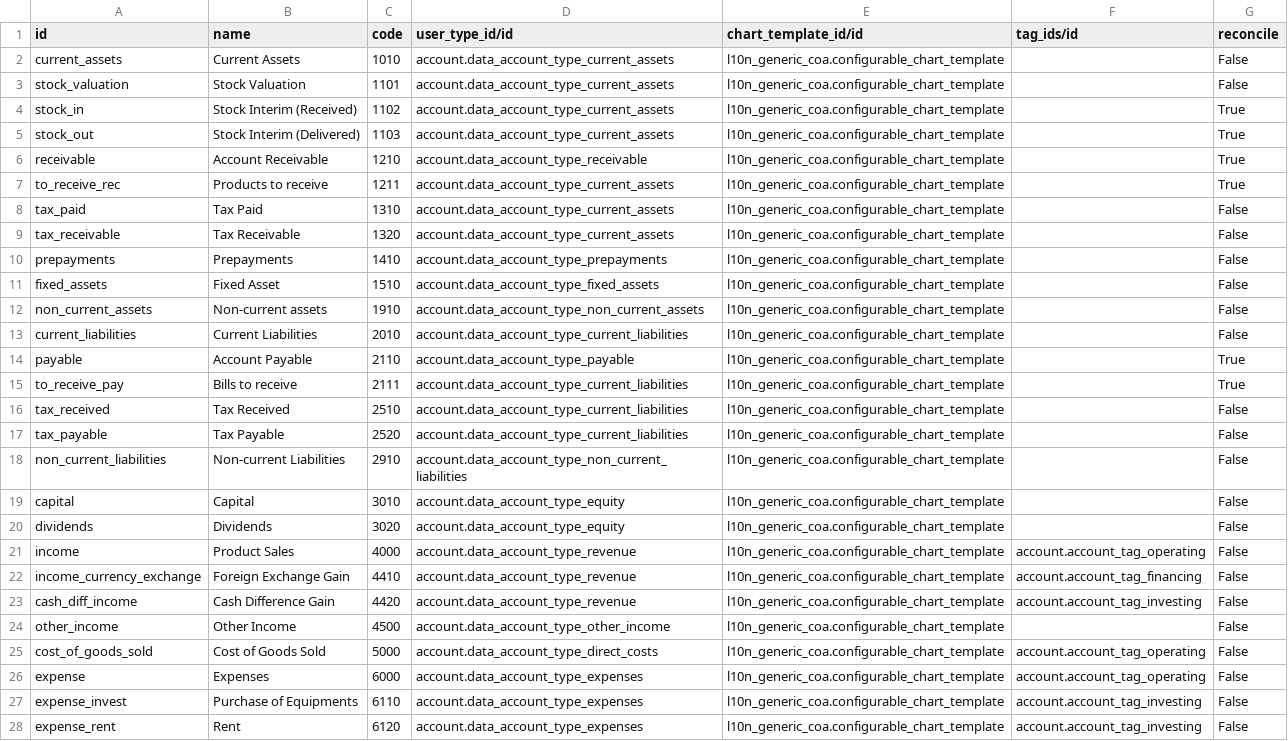
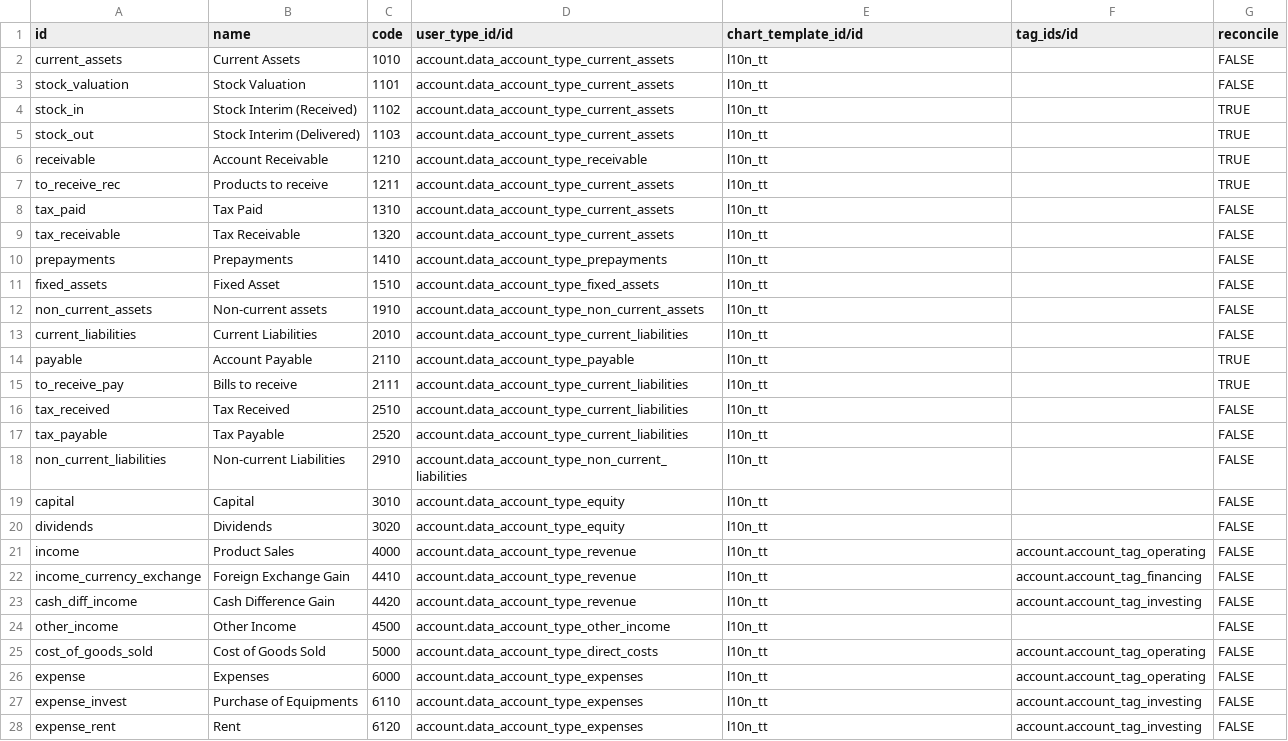
Before and after one commit to centralasis/test, a CSV file: l10_tt/data/account.account.template.csv, drawn as a sheet; only a part is shown; the diff covers the shown part only; the diff names each change by its address in the sheet, - before the commit and + after, or states it on an @@ line.

Commit message:
Add files via upload

```diff
--- a/l10_tt/data/account.account.template.csv
+++ b/l10_tt/data/account.account.template.csv
-E2:E28 (chart_template_id/id): l10n_generic_coa.configurable_chart_template
+E2:E28 (chart_template_id/id): l10n_tt
-G2:G3 (reconcile): False
+G2:G3 (reconcile): FALSE
-G4:G7 (reconcile): True
+G4:G7 (reconcile): TRUE
-G8:G13 (reconcile): False
+G8:G13 (reconcile): FALSE
-G14:G15 (reconcile): True
+G14:G15 (reconcile): TRUE
-G16:G28 (reconcile): False
+G16:G28 (reconcile): FALSE
```
Also changed, not shown: 14 edited cells elsewhere in this file.
